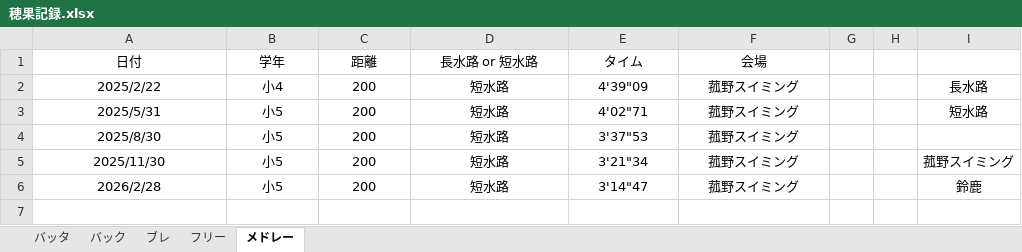
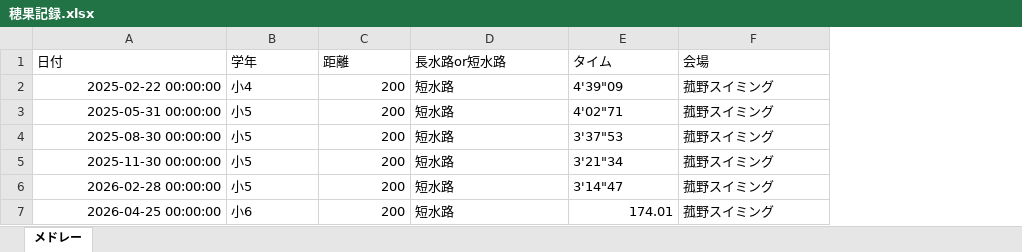
Before and after one commit to shimo2829/honoka-swim, an Excel workbook: 穂果記録.xlsx, sheet メドレー, drawn as a sheet; values as stored, in another font and other column widths than the file's, no borders; removed rows and columns are numbered as before the commit, all else as after; the diff names each change by its address in the sheet, - before the commit and + after, or states it on an @@ line.

Commit message:
Add record: メドレー 200m

```diff
--- a/穂果記録.xlsx (sheet メドレー)
+++ b/穂果記録.xlsx (sheet メドレー)
-sheet tab: バッタ
-sheet tab: バック
-sheet tab: ブレ
-sheet tab: フリー
-column G, empty
-column H, empty
-column I, rows 2-6: 長水路 | 短水路 |  | 菰野スイミング | 鈴鹿
-A1:F1 alignment: center
+A1:F1 alignment: left
-D1: 長水路 or 短水路
+D1: 長水路or短水路
-A2 (日付): 2025/2/22
+A2 (日付): 2025-02-22 00:00:00
-A2:A6 alignment: center
+A2:A6 alignment: right
-B2:B6 alignment: center
+B2:B6 alignment: left
-C2:C6 alignment: center
+C2:C6 alignment: right
-D2:F6 alignment: center
+D2:F6 alignment: left
-A3 (日付): 2025/5/31
+A3 (日付): 2025-05-31 00:00:00
-A4 (日付): 2025/8/30
+A4 (日付): 2025-08-30 00:00:00
-A5 (日付): 2025/11/30
+A5 (日付): 2025-11-30 00:00:00
-A6 (日付): 2026/2/28
+A6 (日付): 2026-02-28 00:00:00
+row 7: 2026-04-25 00:00:00 | 小6 | 200 | 短水路 | 174.01 | 菰野スイミング
```
